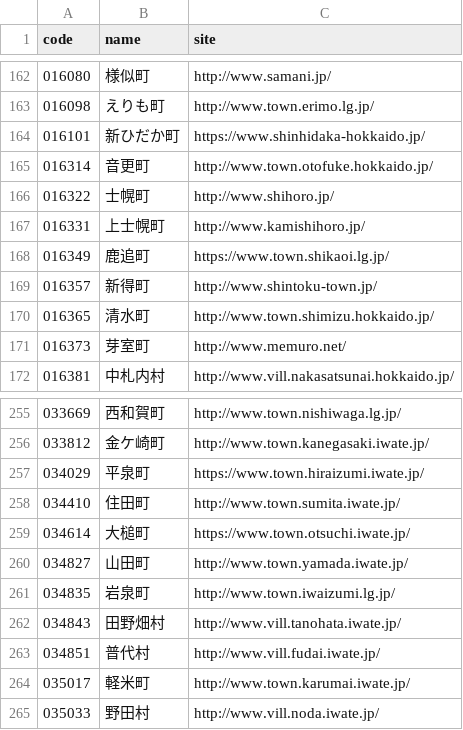
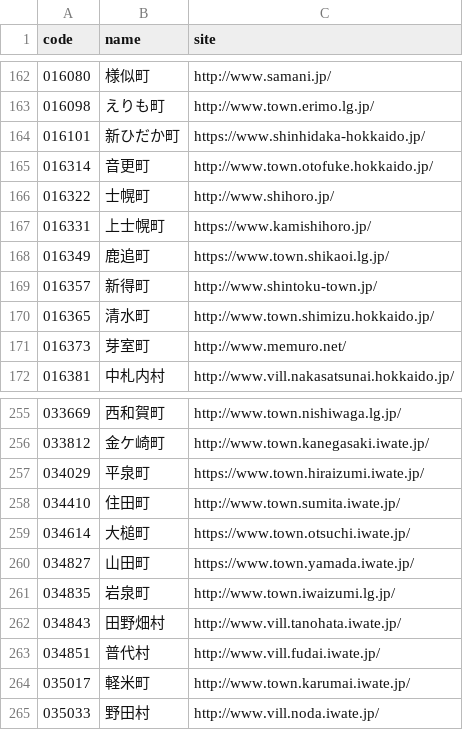
Before and after one commit to hkwi/lgjp_web, a CSV file: docs/wd.csv, drawn as a sheet; only a part is shown, gaps mark what is left out.

```diff
--- a/docs/wd.csv
+++ b/docs/wd.csv
@@ -166,3 +166,3 @@ code,name,site
 016322,士幌町,http://www.shihoro.jp/
-016331,上士幌町,http://www.kamishihoro.jp/
+016331,上士幌町,https://www.kamishihoro.jp/
 016349,鹿追町,https://www.town.shikaoi.lg.jp/
@@ -259,3 +259,3 @@ code,name,site
 034614,大槌町,https://www.town.otsuchi.iwate.jp/
-034827,山田町,http://www.town.yamada.iwate.jp/
+034827,山田町,https://www.town.yamada.iwate.jp/
 034835,岩泉町,http://www.town.iwaizumi.lg.jp/
```
Also changed, not shown: 2 other files.
